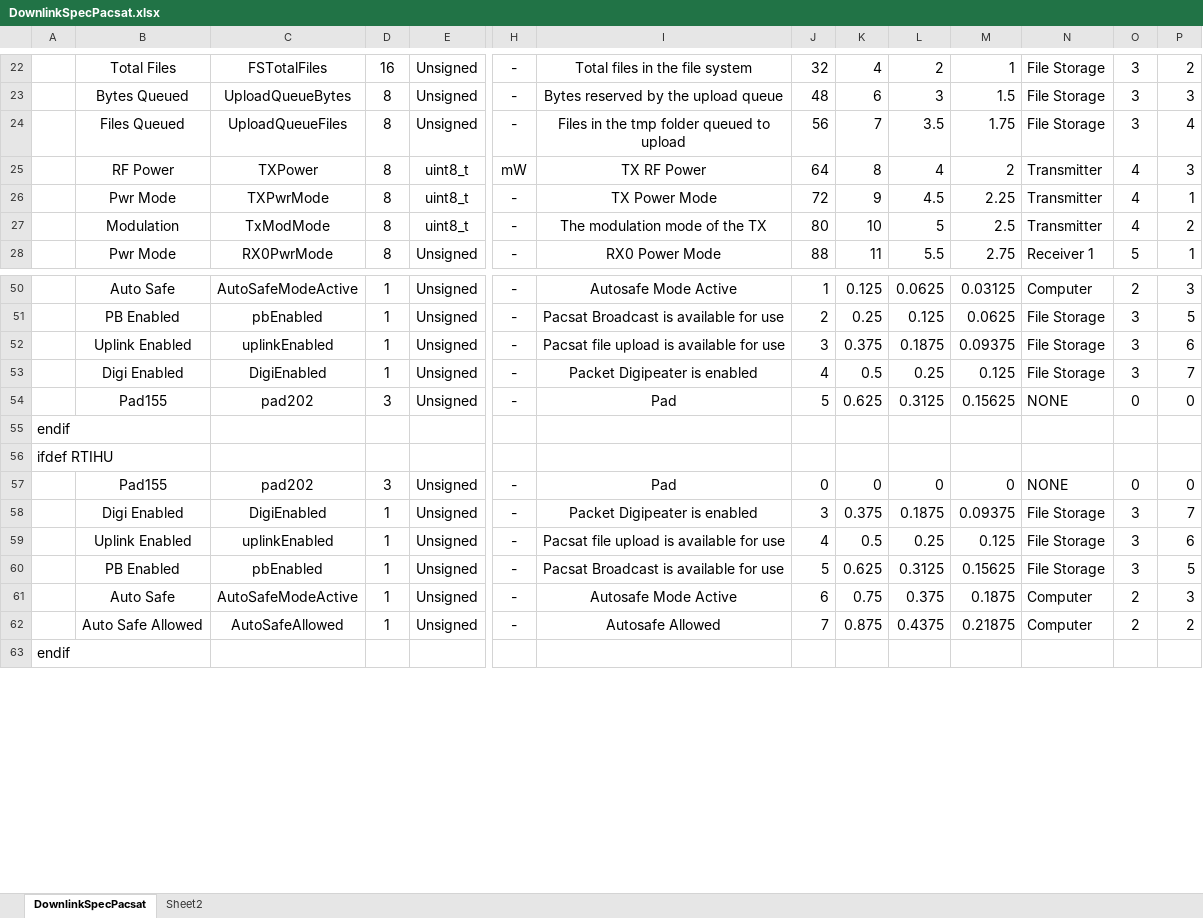
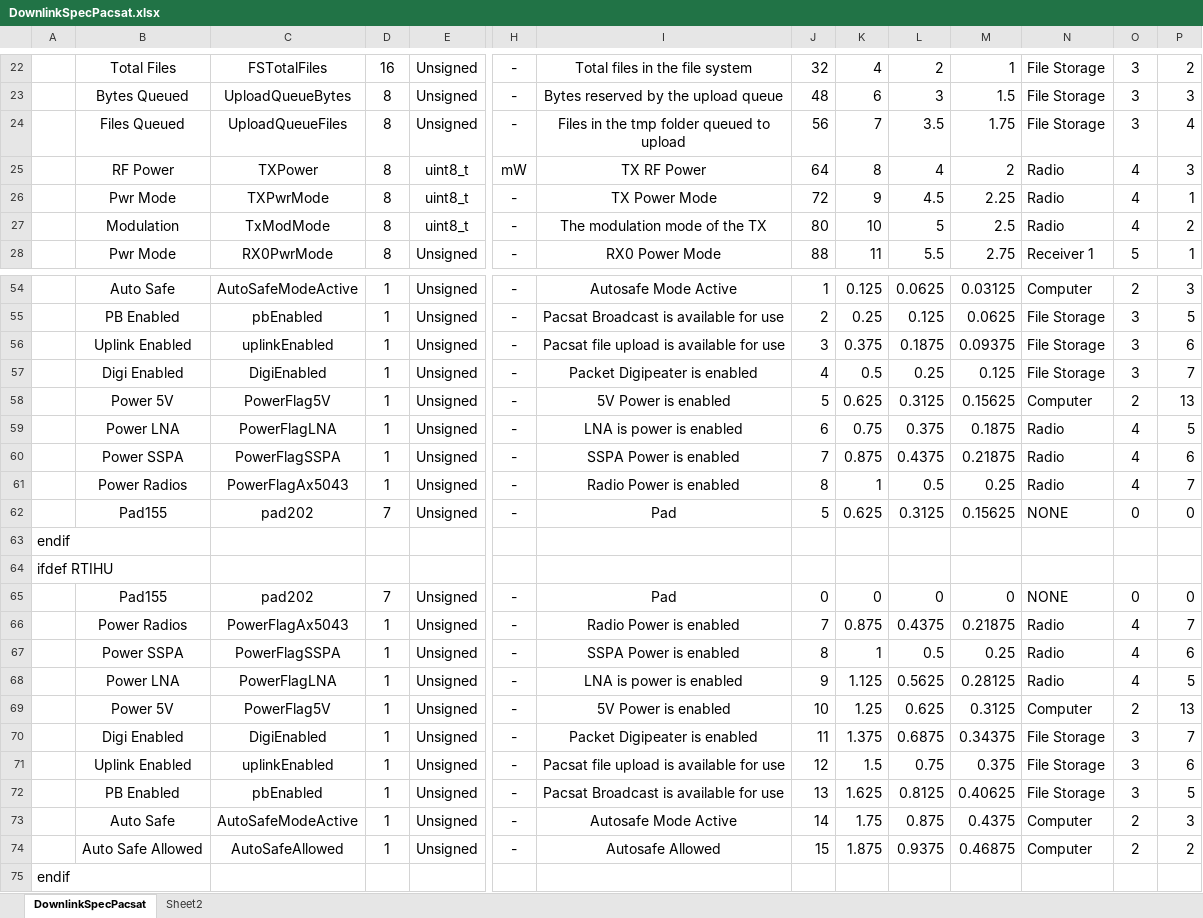
Before and after one commit to AMSAT-NA/PacSatDocs, an Excel workbook: TelemDefinition/DownlinkSpecPacsat.xlsx, sheet DownlinkSpecPacsat, drawn as a sheet; only a part is shown, gaps mark what is left out; values as stored, in another font and other column widths than the file's, no borders; addresses are those after the commit; rows hold the shown columns only; the diff covers the shown part only; the diff names each change by its address in the sheet, - before the commit and + after, or states it on an @@ line.

Commit message:
Add board voltages and power flags to telem

```diff
--- a/TelemDefinition/DownlinkSpecPacsat.xlsx (sheet DownlinkSpecPacsat)
+++ b/TelemDefinition/DownlinkSpecPacsat.xlsx (sheet DownlinkSpecPacsat)
-N25:N27: Transmitter
+N25:N27: Radio
+row 58:  | Power 5V | PowerFlag5V | 1 | Unsigned | - | 5V Power is enabled | 5 | 0.625 | 0.3125 | 0.15625 | Computer | 2 | 13
+row 59:  | Power LNA | PowerFlagLNA | 1 | Unsigned | - | LNA is power is enabled | 6 | 0.75 | 0.375 | 0.1875 | Radio | 4 | 5
+row 60:  | Power SSPA | PowerFlagSSPA | 1 | Unsigned | - | SSPA Power is enabled | 7 | 0.875 | 0.4375 | 0.21875 | Radio | 4 | 6
+row 61:  | Power Radios | PowerFlagAx5043 | 1 | Unsigned | - | Radio Power is enabled | 8 | 1 | 0.5 | 0.25 | Radio | 4 | 7
-D62: 3
+D62: 7
-D65: 3
+D65: 7
+row 66:  | Power Radios | PowerFlagAx5043 | 1 | Unsigned | - | Radio Power is enabled | 7 | 0.875 | 0.4375 | 0.21875 | Radio | 4 | 7
+row 67:  | Power SSPA | PowerFlagSSPA | 1 | Unsigned | - | SSPA Power is enabled | 8 | 1 | 0.5 | 0.25 | Radio | 4 | 6
+row 68:  | Power LNA | PowerFlagLNA | 1 | Unsigned | - | LNA is power is enabled | 9 | 1.125 | 0.5625 | 0.28125 | Radio | 4 | 5
+row 69:  | Power 5V | PowerFlag5V | 1 | Unsigned | - | 5V Power is enabled | 10 | 1.25 | 0.625 | 0.3125 | Computer | 2 | 13
-J70: 3
+J70: 11
-K70: 0.375
+K70: 1.375
-L70: 0.1875
+L70: 0.6875
-M70: 0.09375
+M70: 0.34375
-J71: 4
+J71: 12
-K71: 0.5
+K71: 1.5
-L71: 0.25
+L71: 0.75
-M71: 0.125
+M71: 0.375
-J72: 5
+J72: 13
-K72: 0.625
+K72: 1.625
-L72: 0.3125
+L72: 0.8125
-M72: 0.15625
+M72: 0.40625
-J73: 6
+J73: 14
-K73: 0.75
+K73: 1.75
-L73: 0.375
+L73: 0.875
-M73: 0.1875
+M73: 0.4375
-J74: 7
+J74: 15
-K74: 0.875
+K74: 1.875
-L74: 0.4375
+L74: 0.9375
-M74: 0.21875
+M74: 0.46875
```
Also changed, not shown: 5 added rows, 71 edited cells and merged cells elsewhere in this sheet, formulas that keep their value, 1 other file.
